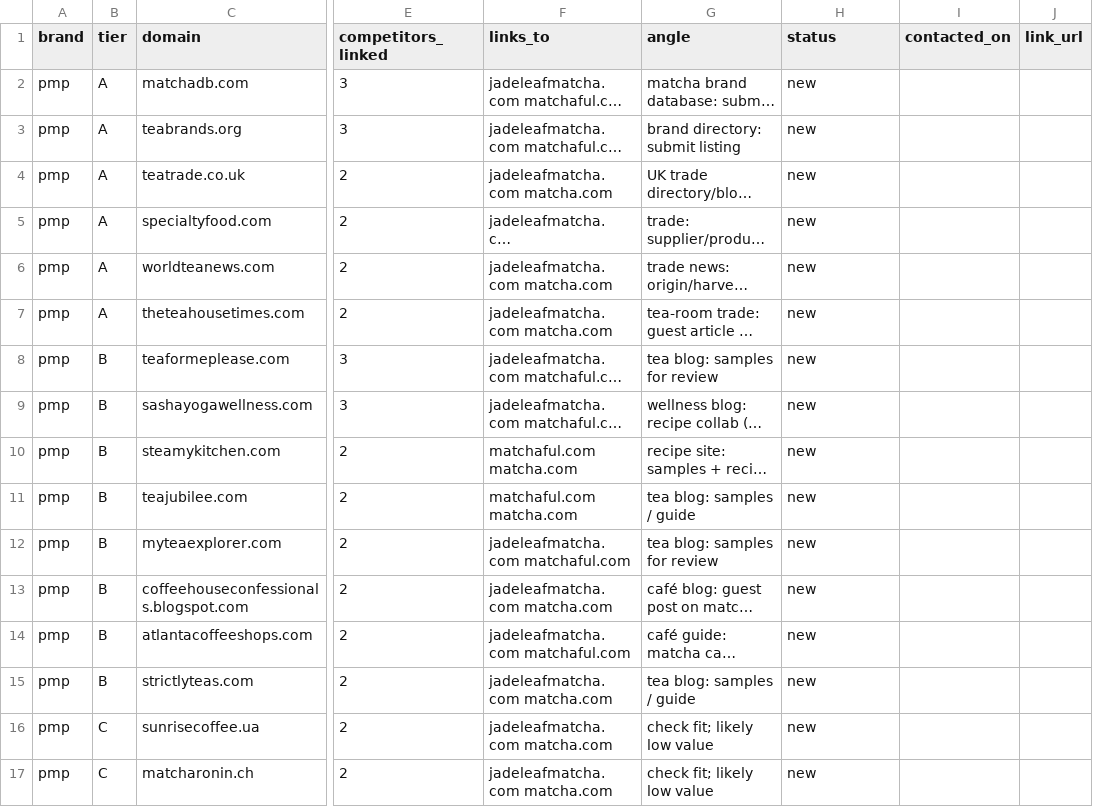
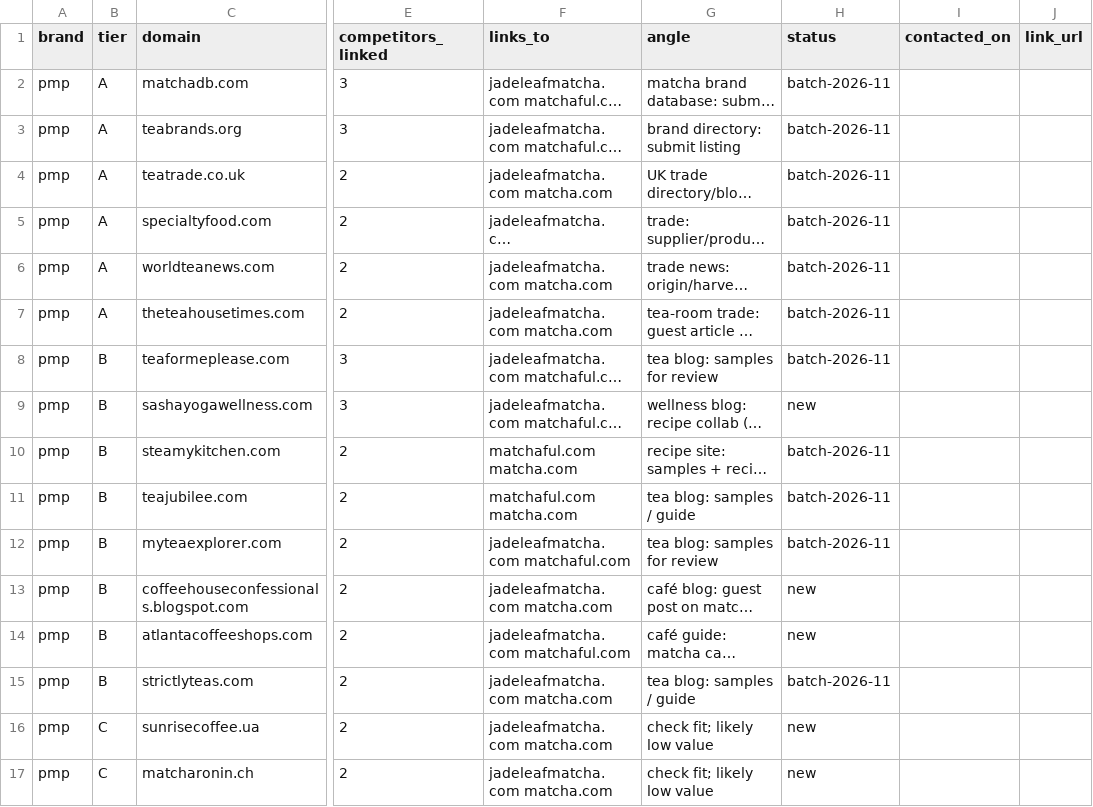
Before and after one commit to lwrampen/superfoods-partners-web-, a CSV file: docs/seo/linkbuilding/prospects.csv, drawn as a sheet; only a part is shown, gaps mark what is left out; long unchanged cells end in …; the diff covers the shown part only; the diff names each change by its address in the sheet, - before the commit and + after, or states it on an @@ line.

```diff
--- a/docs/seo/linkbuilding/prospects.csv
+++ b/docs/seo/linkbuilding/prospects.csv
-H2:H8 (status): new
+H2:H8 (status): batch-2026-11
-H10:H12 (status): new
+H10:H12 (status): batch-2026-11
-H15 (status): new
+H15 (status): batch-2026-11
```
Also changed, not shown: 6 added rows and 3 edited cells elsewhere in this file, 1 other file.
